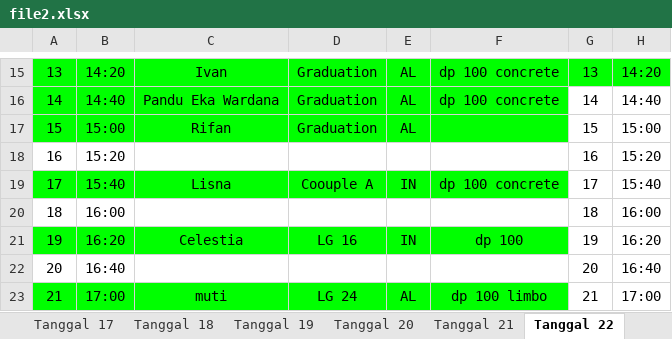
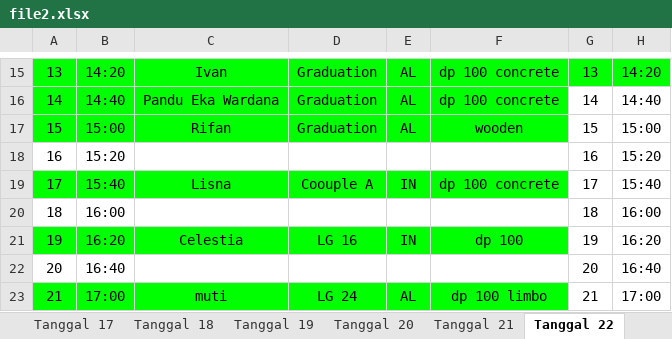
Before and after one commit to whynunuu/FoxeStudio, an Excel workbook: file2.xlsx, sheet Tanggal 22, drawn as a sheet; only a part is shown, gaps mark what is left out; values as stored, in another font and other column widths than the file's, no borders; charts and pictures not drawn; the diff names each change by its address in the sheet, - before the commit and + after, or states it on an @@ line.

```diff
--- a/file2.xlsx (sheet Tanggal 22)
+++ b/file2.xlsx (sheet Tanggal 22)
-F17: (empty)
+F17: wooden
```
Also changed, not shown: sheet Tanggal 20, sheet Tanggal 21, file1.xlsm, 2 other files.
